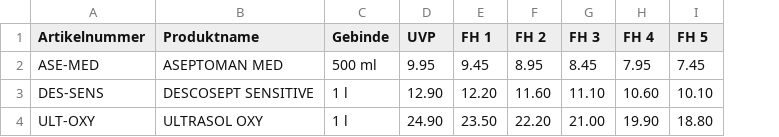
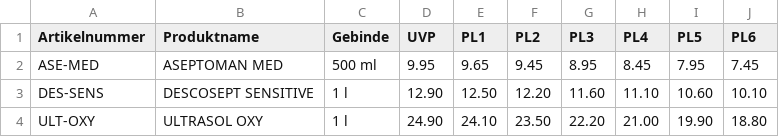
Before and after one commit to Epoxidwelt/dr-schumacher-app, a CSV file: preisvorlage.csv, drawn as a sheet; addresses are those after the commit; the diff names each change by its address in the sheet, - before the commit and + after, or states it on an @@ line.

Commit message:
Align with White-Label spec: PL1-PL6 naming, €/Tuch pricing, mobile-first home
- Rename price tiers from UVP/FH1-5 to UVP/PL1-PL6, matching the
  authoritative Excel-matrix spec from the Bedienung/Funktionen deck.
  Updated CSV template, import column mapping, and settings copy.
- Add honest cost-per-wipe calculation (price / Tücher-count parsed
  from the pack size itself, e.g. "100 Tücher") shown in the product
  list, detail page, and customer email. Deliberately left liquids/
  concentrates unconverted rather than invent dosage assumptions with
  no source.
- Reorder the mobile home screen: the four category tiles now render
  immediately after price-list status, ahead of search/stats/tools,
  matching the deck's "Kachel direkt sichtbar" flow on iPhone widths.

```diff
--- a/preisvorlage.csv
+++ b/preisvorlage.csv
+column E (PL1), rows 2-4: 9.65 | 12.50 | 24.10
-F1: FH 1
+F1: PL2
-G1: FH 2
+G1: PL3
-H1: FH 3
+H1: PL4
-I1: FH 4
+I1: PL5
-J1: FH 5
+J1: PL6
```
Also changed, not shown: 2 other files.
